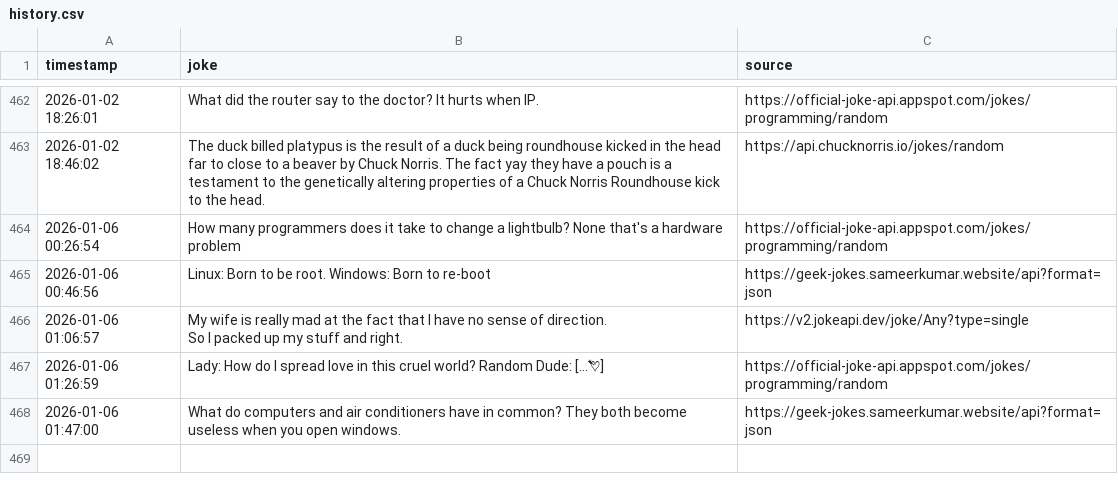
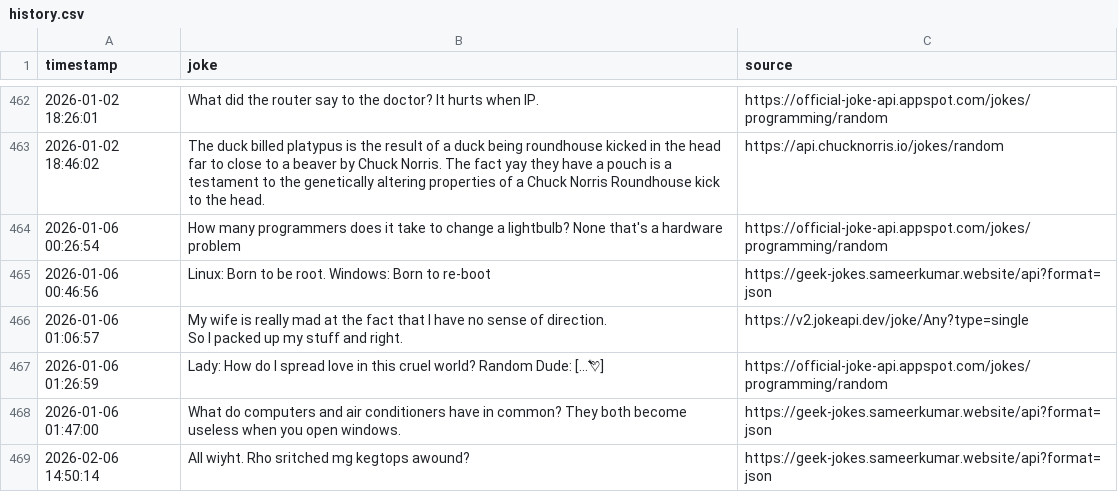
Before and after one commit to zik-uralov/daily-jokes, a CSV file: history.csv, drawn as a sheet; only a part is shown, gaps mark what is left out; the diff names each change by its address in the sheet, - before the commit and + after, or states it on an @@ line.

Commit message:
New joke fetched at 2026-02-06 14:50:14
All wiyht. Rho sritched mg kegtops awound?

Source: https://geek-jokes.sameerkumar.website/api?format=json

```diff
--- a/history.csv
+++ b/history.csv
+row 469: 2026-02-06 14:50:14 | All wiyht. Rho sritched mg kegtops awound? | https://geek-jokes.sameerkumar.website/api?format=json
```
Also changed, not shown: 2 other files.
